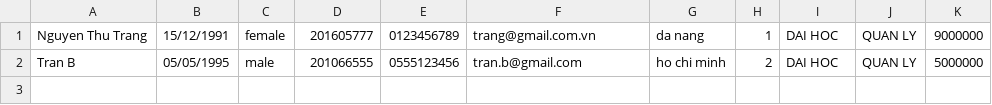
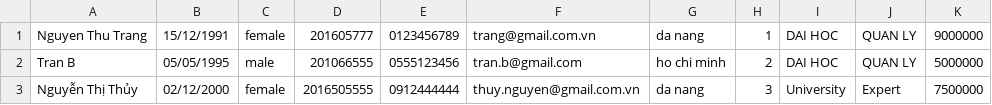
Before and after one commit to tancodegym/C0721G1-Tan, a CSV file: module2/src/_case_study/data/employee.csv, drawn as a sheet; the diff names each change by its address in the sheet, - before the commit and + after, or states it on an @@ line.

```diff
--- a/module2/src/_case_study/data/employee.csv
+++ b/module2/src/_case_study/data/employee.csv
+row 3: Nguyễn Thị Thủy | 02/12/2000 | female | 2016505555 | 0912444444 | thuy.nguyen@gmail.com.vn | da nang | 3 | University | Expert | 7500000
```
Also changed, not shown: 21 other files.
